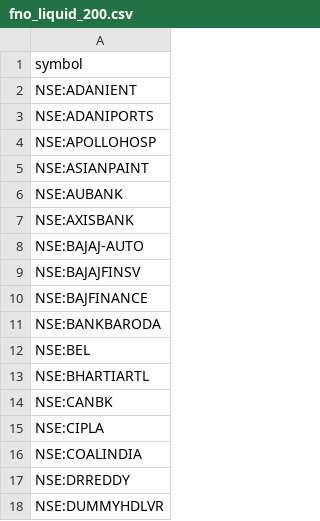
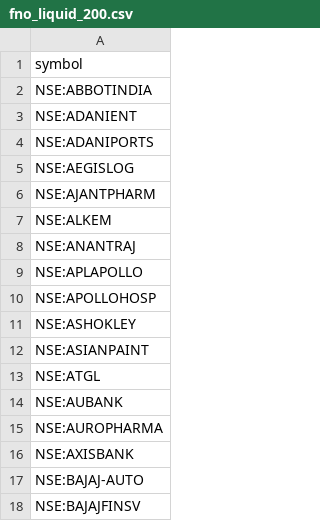
Before and after one commit to pratik387/intraday-trade-assistant, a CSV file: assets/fno_liquid_200.csv, drawn as a sheet; only a part is shown; the shorter side is filled out with more unchanged rows; the diff covers the shown part only.

```diff
--- a/assets/fno_liquid_200.csv
+++ b/assets/fno_liquid_200.csv
@@ -1,7 +1,16 @@
 symbol
+NSE:ABBOTINDIA
 NSE:ADANIENT
 NSE:ADANIPORTS
+NSE:AEGISLOG
+NSE:AJANTPHARM
+NSE:ALKEM
+NSE:ANANTRAJ
+NSE:APLAPOLLO
 NSE:APOLLOHOSP
+NSE:ASHOKLEY
 NSE:ASIANPAINT
+NSE:ATGL
 NSE:AUBANK
+NSE:AUROPHARMA
 NSE:AXISBANK
```
Also changed, not shown: 84 added rows elsewhere in this file, 1 other file.
